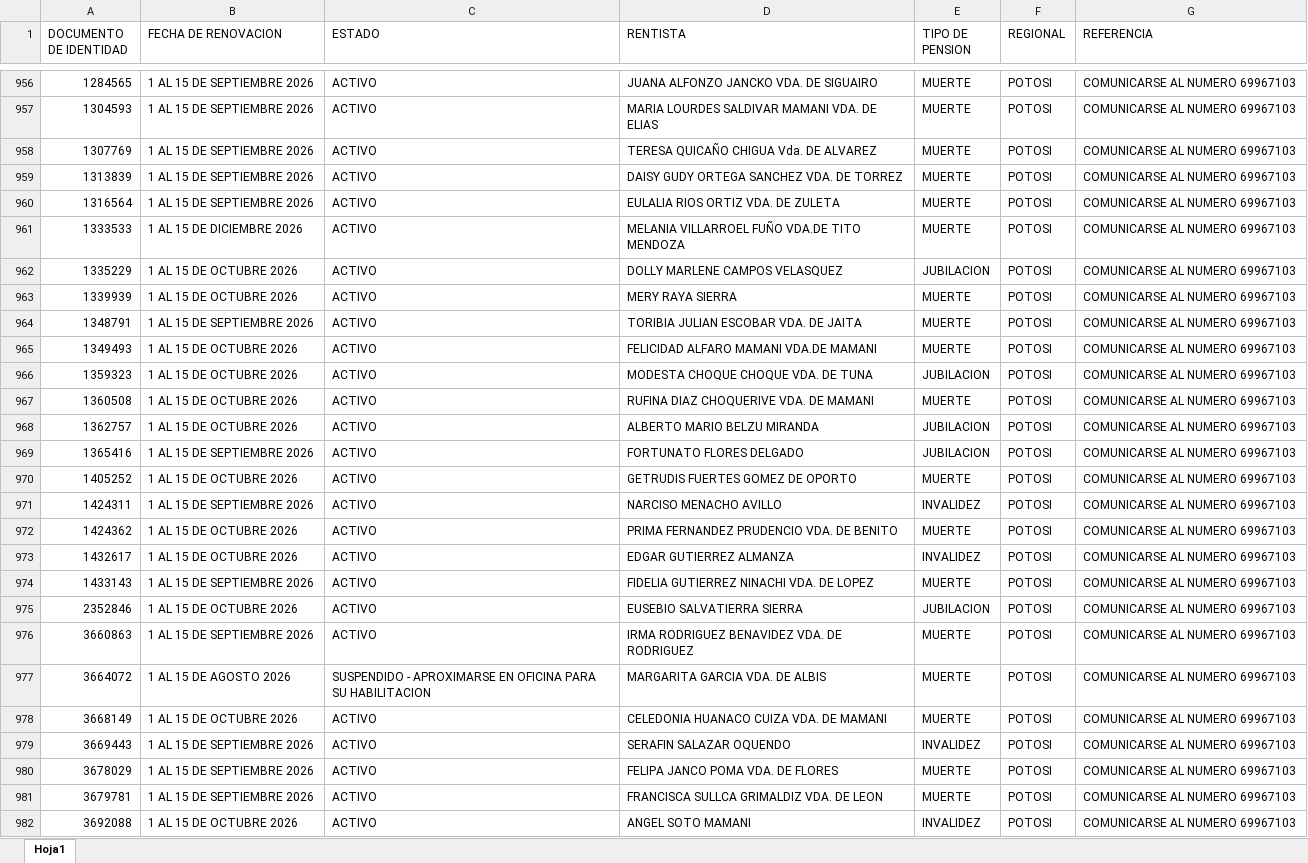
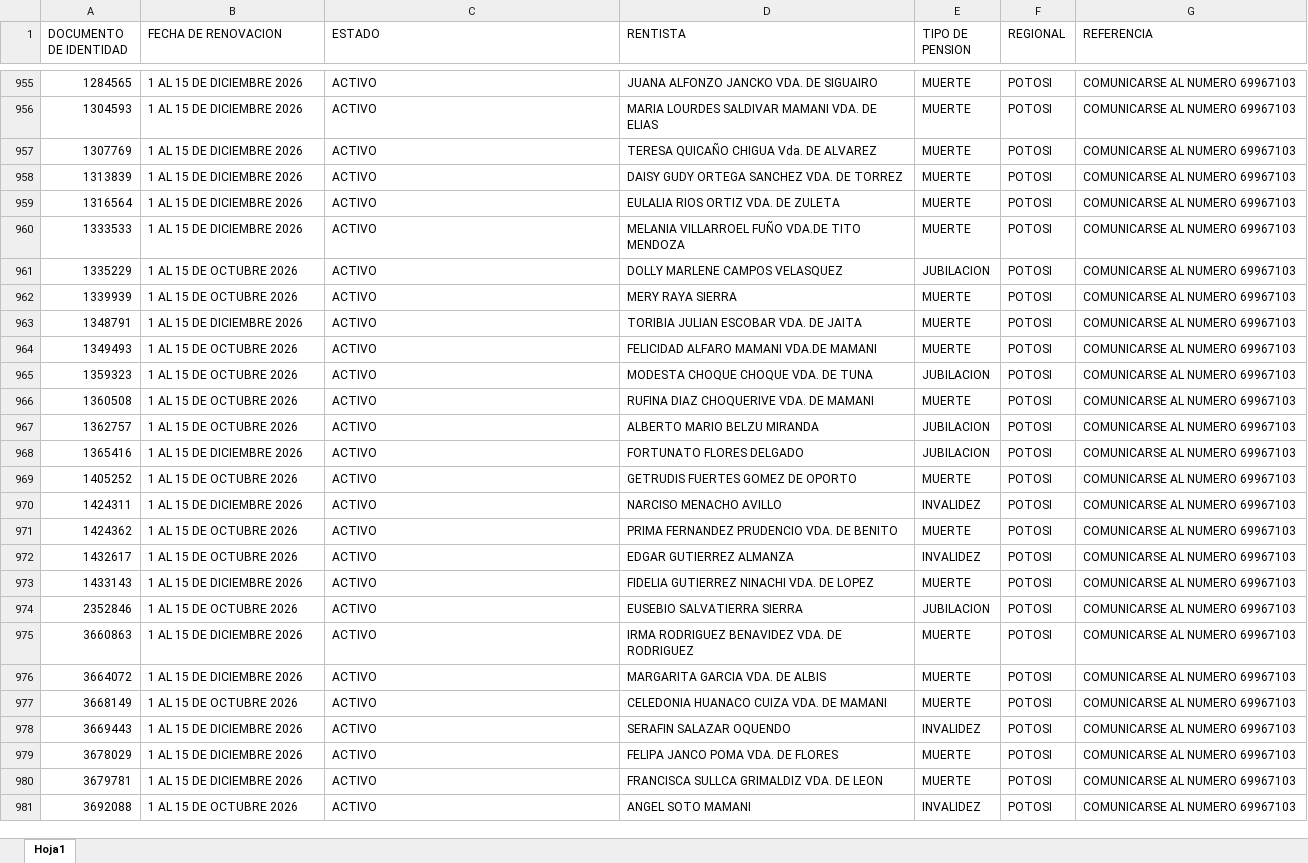
Before and after one commit to fv1263656-glitch/Control_Vivencia, an Excel workbook: data/CONTROL_DE_VIVENCIA.xlsx, sheet Hoja1, drawn as a sheet; only a part is shown, gaps mark what is left out; values as stored, in another font and other column widths than the file's, no cell formats; table styles not drawn; addresses are those after the commit; the diff covers the shown part only; the diff names each change by its address in the sheet, - before the commit and + after, or states it on an @@ line.

```diff
--- a/data/CONTROL_DE_VIVENCIA.xlsx (sheet Hoja1)
+++ b/data/CONTROL_DE_VIVENCIA.xlsx (sheet Hoja1)
-B955:B959 (FECHA DE RENOVACION): 1 AL 15 DE SEPTIEMBRE 2026
+B955:B959 (FECHA DE RENOVACION): 1 AL 15 DE DICIEMBRE 2026
-B963 (FECHA DE RENOVACION): 1 AL 15 DE SEPTIEMBRE 2026
+B963 (FECHA DE RENOVACION): 1 AL 15 DE DICIEMBRE 2026
-B968 (FECHA DE RENOVACION): 1 AL 15 DE SEPTIEMBRE 2026
+B968 (FECHA DE RENOVACION): 1 AL 15 DE DICIEMBRE 2026
-B970 (FECHA DE RENOVACION): 1 AL 15 DE SEPTIEMBRE 2026
+B970 (FECHA DE RENOVACION): 1 AL 15 DE DICIEMBRE 2026
-B973 (FECHA DE RENOVACION): 1 AL 15 DE SEPTIEMBRE 2026
+B973 (FECHA DE RENOVACION): 1 AL 15 DE DICIEMBRE 2026
-B975 (FECHA DE RENOVACION): 1 AL 15 DE SEPTIEMBRE 2026
+B975 (FECHA DE RENOVACION): 1 AL 15 DE DICIEMBRE 2026
-B976 (FECHA DE RENOVACION): 1 AL 15 DE AGOSTO 2026
+B976 (FECHA DE RENOVACION): 1 AL 15 DE DICIEMBRE 2026
-C976 (ESTADO): SUSPENDIDO - APROXIMARSE EN OFICINA PARA SU HABILITACION
+C976 (ESTADO): ACTIVO
-B978:B980 (FECHA DE RENOVACION): 1 AL 15 DE SEPTIEMBRE 2026
+B978:B980 (FECHA DE RENOVACION): 1 AL 15 DE DICIEMBRE 2026
```
Also changed, not shown: 1 removed row and 369 edited cells elsewhere in this sheet, cell formats.
